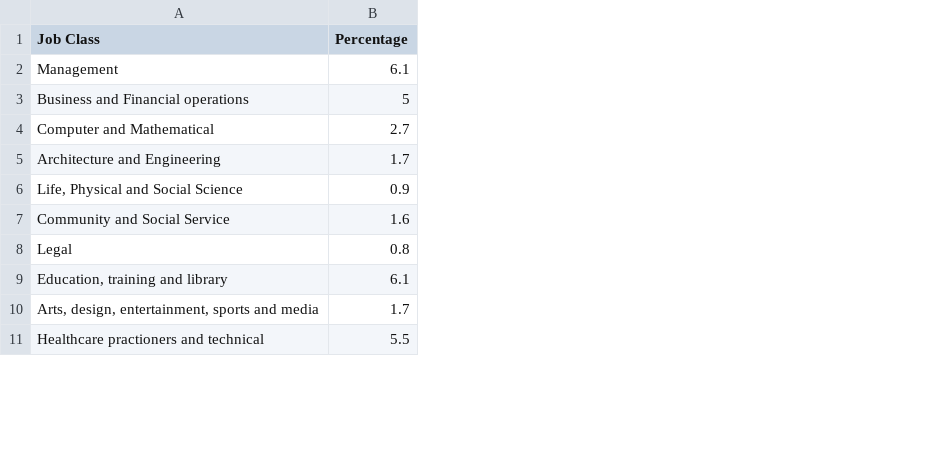
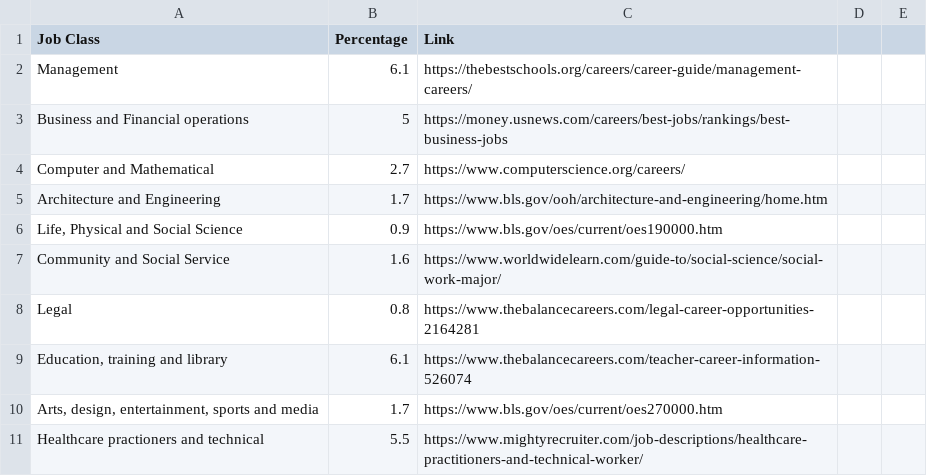
Before and after one commit to Lucas-Lee11/DrivetrainTest, a CSV file: 13_tempwork/data/occupations.csv, drawn as a sheet; only a part is shown; the diff names each change by its address in the sheet, - before the commit and + after, or states it on an @@ line.

Commit message:
links and info

```diff
--- a/13_tempwork/data/occupations.csv
+++ b/13_tempwork/data/occupations.csv
+column C (Link), rows 2-11: https://thebestschools.org/careers/career-guide/management-careers/ | https://money.usnews.com/careers/best-jobs/rankings/best-business-jobs | https://www.computerscience.org/careers/ | https://www.bls.gov/ooh/architecture-and-engineering/home.htm | https://www.bls.gov/oes/current/oes190000.htm | https://www.worldwidelearn.com/guide-to/social-science/social-work-major/ | https://www.thebalancecareers.com/legal-career-opportunities-2164281 | https://www.thebalancecareers.com/teacher-career-information-526074 | https://www.bls.gov/oes/current/oes270000.htm | https://www.mightyrecruiter.com/job-descriptions/healthcare-practitioners-and-technical-worker/
+column D, empty
+column E, empty
```
Also changed, not shown: 3 other files.
